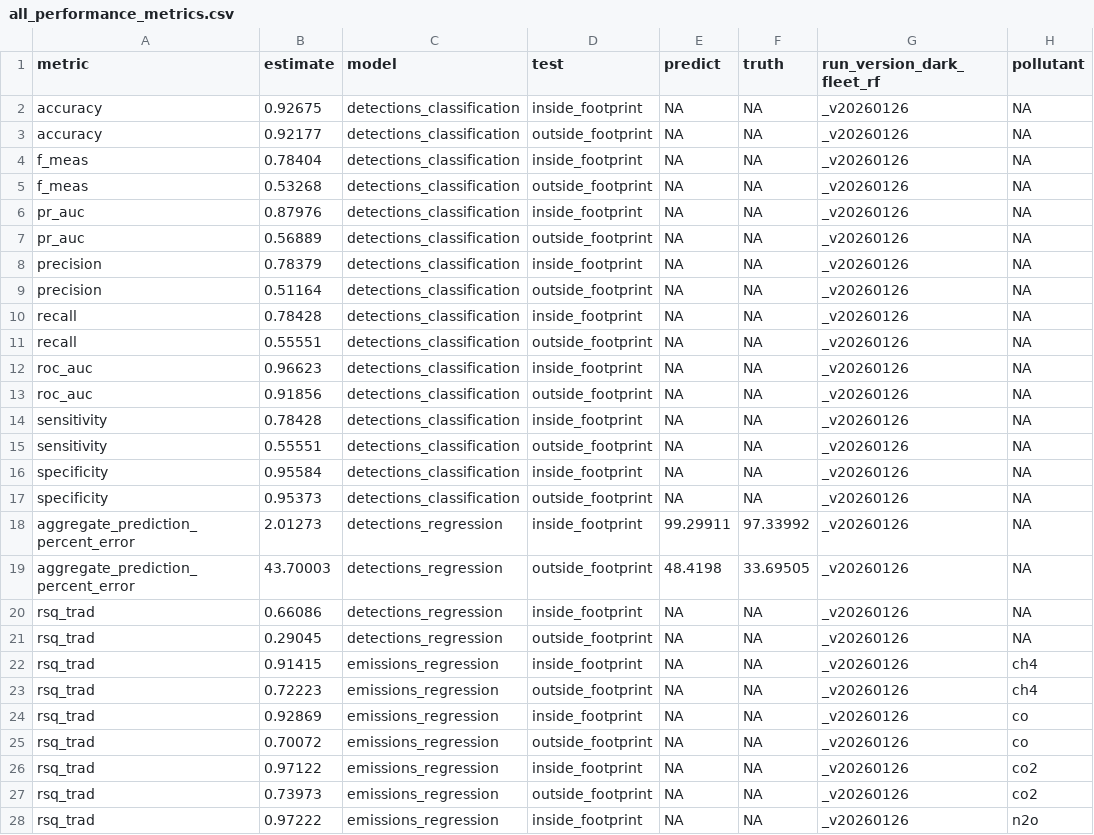
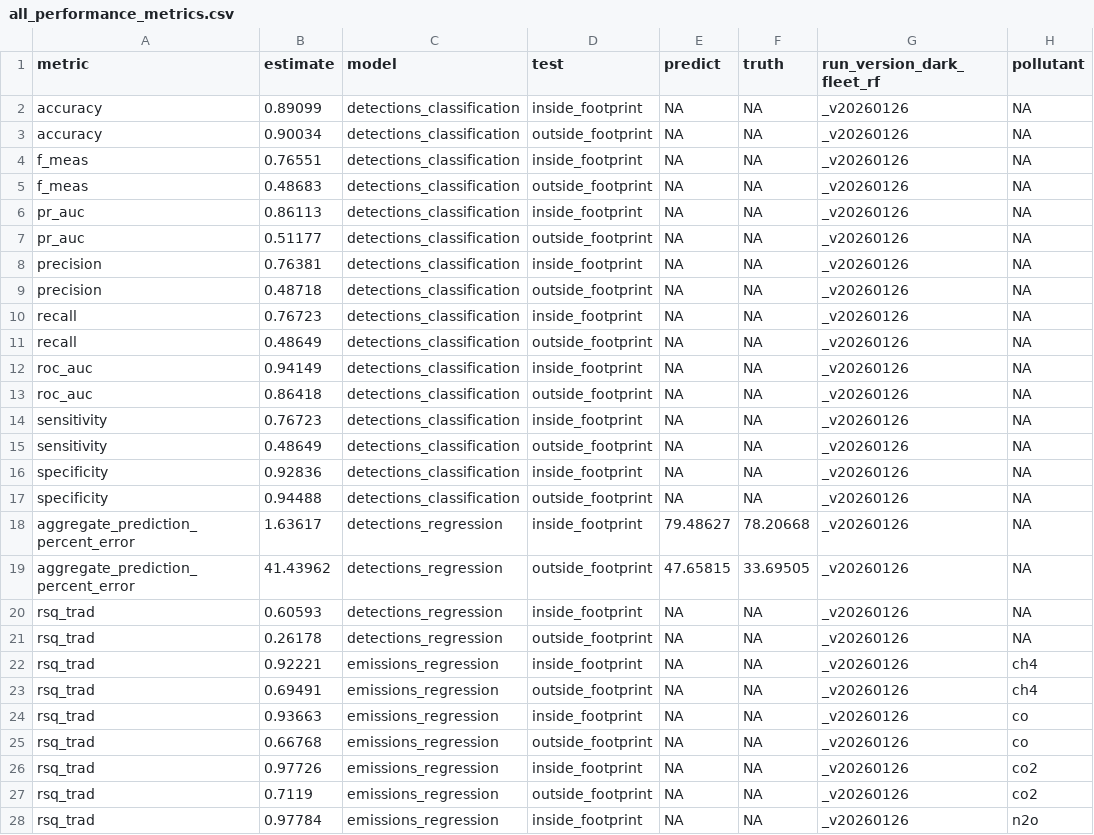
Before and after one commit to emlab-ucsb/paper-ocean-ghg, a CSV file: data/gfw/all_performance_metrics.csv, drawn as a sheet; only a part is shown; the diff covers the shown part only.

```diff
--- a/data/gfw/all_performance_metrics.csv
+++ b/data/gfw/all_performance_metrics.csv
@@ -1,28 +1,28 @@
 metric,estimate,model,test,predict,truth,run_version_dark_fleet_rf,pollutant
-accuracy,0.92675,detections_classification,inside_footprint,NA,NA,_v20260126,NA
-accuracy,0.92177,detections_classification,outside_footprint,NA,NA,_v20260126,NA
-f_meas,0.78404,detections_classification,inside_footprint,NA,NA,_v20260126,NA
-f_meas,0.53268,detections_classification,outside_footprint,NA,NA,_v20260126,NA
-pr_auc,0.87976,detections_classification,inside_footprint,NA,NA,_v20260126,NA
-pr_auc,0.56889,detections_classification,outside_footprint,NA,NA,_v20260126,NA
-precision,0.78379,detections_classification,inside_footprint,NA,NA,_v20260126,NA
-precision,0.51164,detections_classification,outside_footprint,NA,NA,_v20260126,NA
-recall,0.78428,detections_classification,inside_footprint,NA,NA,_v20260126,NA
-recall,0.55551,detections_classification,outside_footprint,NA,NA,_v20260126,NA
-roc_auc,0.96623,detections_classification,inside_footprint,NA,NA,_v20260126,NA
-roc_auc,0.91856,detections_classification,outside_footprint,NA,NA,_v20260126,NA
-sensitivity,0.78428,detections_classification,inside_footprint,NA,NA,_v20260126,NA
-sensitivity,0.55551,detections_classification,outside_footprint,NA,NA,_v20260126,NA
-specificity,0.95584,detections_classification,inside_footprint,NA,NA,_v20260126,NA
-specificity,0.95373,detections_classification,outside_footprint,NA,NA,_v20260126,NA
-aggregate_prediction_percent_error,2.01273,detections_regression,inside_footprint,99.29911,97.33992,_v20260126,NA
-aggregate_prediction_percent_error,43.70003,detections_regression,outside_footprint,48.4198,33.69505,_v20260126,NA
-rsq_trad,0.66086,detections_regression,inside_footprint,NA,NA,_v20260126,NA
-rsq_trad,0.29045,detections_regression,outside_footprint,NA,NA,_v20260126,NA
-rsq_trad,0.91415,emissions_regression,inside_footprint,NA,NA,_v20260126,ch4
-rsq_trad,0.72223,emissions_regression,outside_footprint,NA,NA,_v20260126,ch4
-rsq_trad,0.92869,emissions_regression,inside_footprint,NA,NA,_v20260126,co
-rsq_trad,0.70072,emissions_regression,outside_footprint,NA,NA,_v20260126,co
-rsq_trad,0.97122,emissions_regression,inside_footprint,NA,NA,_v20260126,co2
-rsq_trad,0.73973,emissions_regression,outside_footprint,NA,NA,_v20260126,co2
-rsq_trad,0.97222,emissions_regression,inside_footprint,NA,NA,_v20260126,n2o
+accuracy,0.89099,detections_classification,inside_footprint,NA,NA,_v20260126,NA
+accuracy,0.90034,detections_classification,outside_footprint,NA,NA,_v20260126,NA
+f_meas,0.76551,detections_classification,inside_footprint,NA,NA,_v20260126,NA
+f_meas,0.48683,detections_classification,outside_footprint,NA,NA,_v20260126,NA
+pr_auc,0.86113,detections_classification,inside_footprint,NA,NA,_v20260126,NA
+pr_auc,0.51177,detections_classification,outside_footprint,NA,NA,_v20260126,NA
+precision,0.76381,detections_classification,inside_footprint,NA,NA,_v20260126,NA
+precision,0.48718,detections_classification,outside_footprint,NA,NA,_v20260126,NA
+recall,0.76723,detections_classification,inside_footprint,NA,NA,_v20260126,NA
+recall,0.48649,detections_classification,outside_footprint,NA,NA,_v20260126,NA
+roc_auc,0.94149,detections_classification,inside_footprint,NA,NA,_v20260126,NA
+roc_auc,0.86418,detections_classification,outside_footprint,NA,NA,_v20260126,NA
+sensitivity,0.76723,detections_classification,inside_footprint,NA,NA,_v20260126,NA
+sensitivity,0.48649,detections_classification,outside_footprint,NA,NA,_v20260126,NA
+specificity,0.92836,detections_classification,inside_footprint,NA,NA,_v20260126,NA
+specificity,0.94488,detections_classification,outside_footprint,NA,NA,_v20260126,NA
+aggregate_prediction_percent_error,1.63617,detections_regression,inside_footprint,79.48627,78.20668,_v20260126,NA
+aggregate_prediction_percent_error,41.43962,detections_regression,outside_footprint,47.65815,33.69505,_v20260126,NA
+rsq_trad,0.60593,detections_regression,inside_footprint,NA,NA,_v20260126,NA
+rsq_trad,0.26178,detections_regression,outside_footprint,NA,NA,_v20260126,NA
+rsq_trad,0.92221,emissions_regression,inside_footprint,NA,NA,_v20260126,ch4
+rsq_trad,0.69491,emissions_regression,outside_footprint,NA,NA,_v20260126,ch4
+rsq_trad,0.93663,emissions_regression,inside_footprint,NA,NA,_v20260126,co
+rsq_trad,0.66768,emissions_regression,outside_footprint,NA,NA,_v20260126,co
+rsq_trad,0.97726,emissions_regression,inside_footprint,NA,NA,_v20260126,co2
+rsq_trad,0.7119,emissions_regression,outside_footprint,NA,NA,_v20260126,co2
+rsq_trad,0.97784,emissions_regression,inside_footprint,NA,NA,_v20260126,n2o
```
Also changed, not shown: 29 edited cells elsewhere in this file, data/gfw/all_varimp_data.csv, data/gfw/annual_emissions_all_pollutants.csv, 7 other files.
